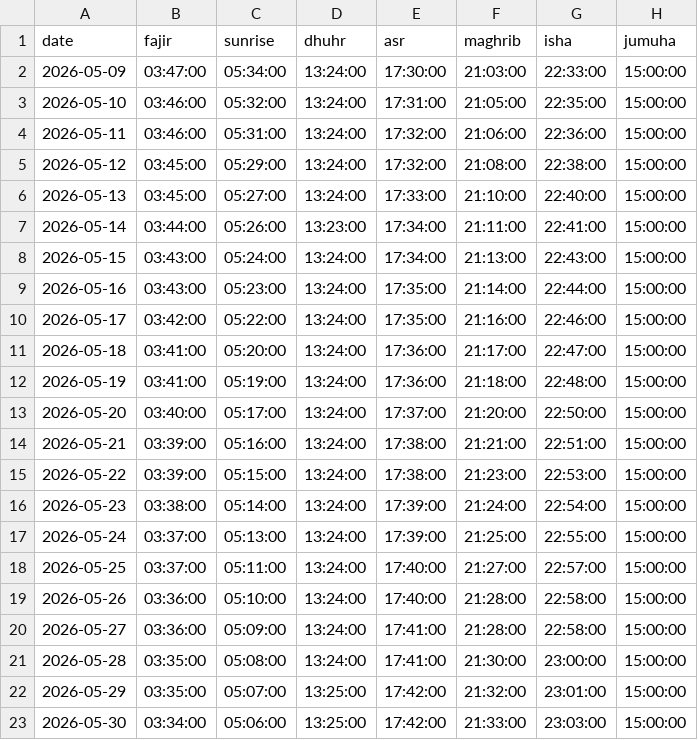
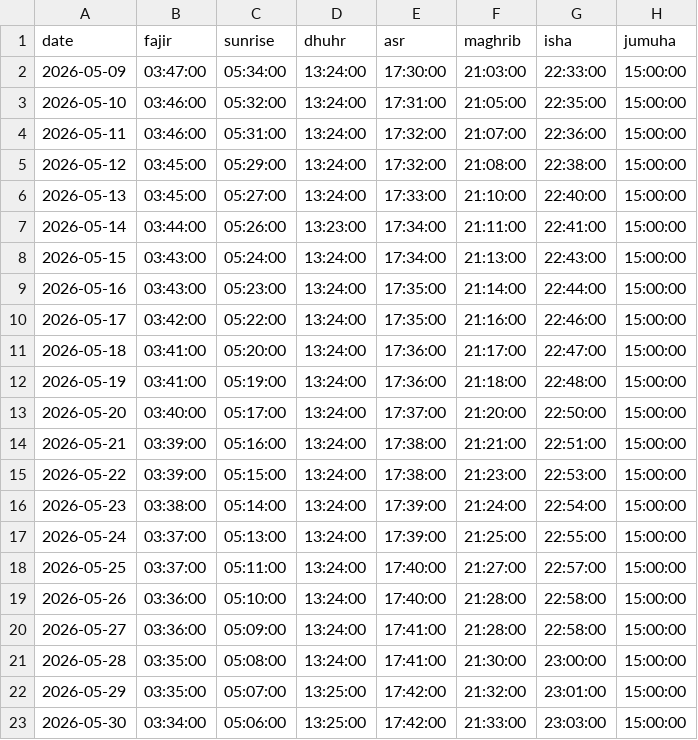
Before and after one commit to IVOX-08/juply6202, a CSV file: Gebetszeiten.csv, drawn as a sheet.

Commit message:
Update Gebetszeiten.csv

```diff
--- a/Gebetszeiten.csv
+++ b/Gebetszeiten.csv
@@ -3,3 +3,3 @@
 2026-05-10;03:46:00;05:32:00;13:24:00;17:31:00;21:05:00;22:35:00;15:00:00
-2026-05-11;03:46:00;05:31:00;13:24:00;17:32:00;21:06:00;22:36:00;15:00:00
+2026-05-11;03:46:00;05:31:00;13:24:00;17:32:00;21:07:00;22:36:00;15:00:00
 2026-05-12;03:45:00;05:29:00;13:24:00;17:32:00;21:08:00;22:38:00;15:00:00
```
